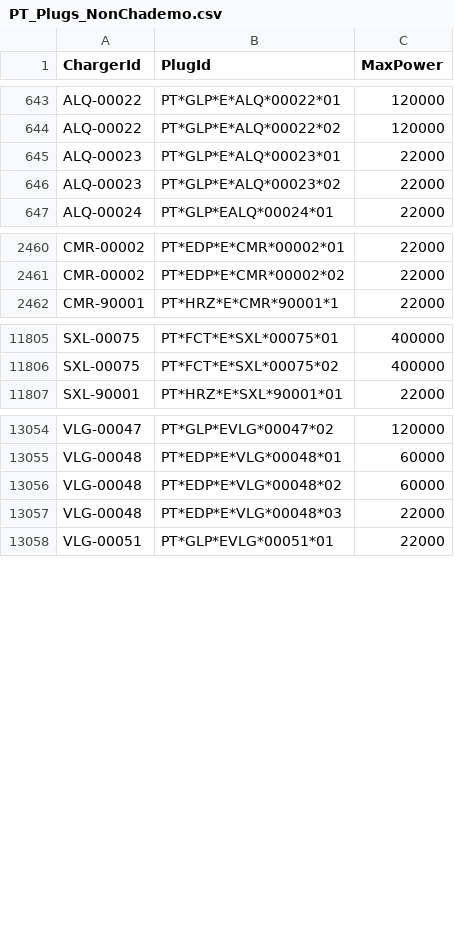
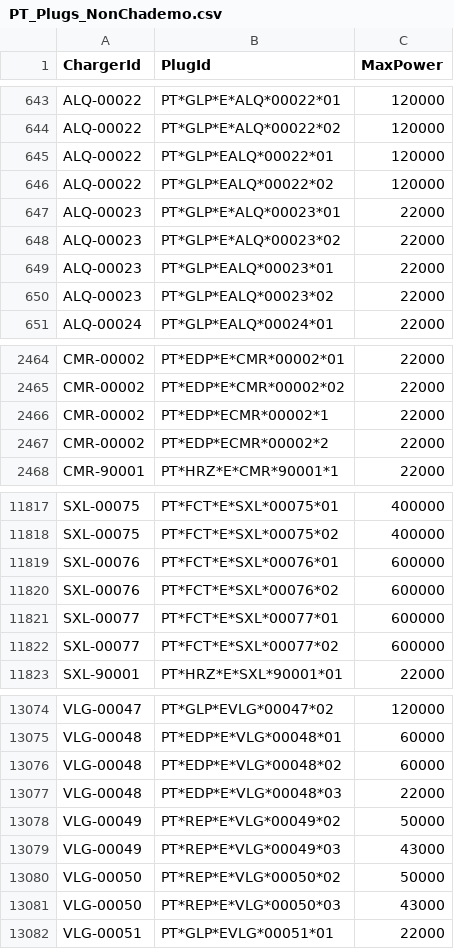
Before and after one commit to pmreis/emobility, a CSV file: data/outputs/PT_Plugs_NonChademo.csv, drawn as a sheet; only a part is shown, gaps mark what is left out; the diff covers the shown part only; the diff names each change by its address in the sheet, - before the commit and + after, or states it on an @@ line.

```diff
--- a/data/outputs/PT_Plugs_NonChademo.csv
+++ b/data/outputs/PT_Plugs_NonChademo.csv
+row 645: ALQ-00022 | PT*GLP*EALQ*00022*01 | 120000
+row 646: ALQ-00022 | PT*GLP*EALQ*00022*02 | 120000
+row 649: ALQ-00023 | PT*GLP*EALQ*00023*01 | 22000
+row 650: ALQ-00023 | PT*GLP*EALQ*00023*02 | 22000
+row 2466: CMR-00002 | PT*EDP*ECMR*00002*1 | 22000
+row 2467: CMR-00002 | PT*EDP*ECMR*00002*2 | 22000
+row 11819: SXL-00076 | PT*FCT*E*SXL*00076*01 | 600000
+row 11820: SXL-00076 | PT*FCT*E*SXL*00076*02 | 600000
+row 11821: SXL-00077 | PT*FCT*E*SXL*00077*01 | 600000
+row 11822: SXL-00077 | PT*FCT*E*SXL*00077*02 | 600000
+row 13078: VLG-00049 | PT*REP*E*VLG*00049*02 | 50000
+row 13079: VLG-00049 | PT*REP*E*VLG*00049*03 | 43000
+row 13080: VLG-00050 | PT*REP*E*VLG*00050*02 | 50000
+row 13081: VLG-00050 | PT*REP*E*VLG*00050*03 | 43000
```
Also changed, not shown: 10 added rows elsewhere in this file, data/outputs/PT_Chargers.csv, data/outputs/PT_Chargers_Per_District.csv, 4 other files.
